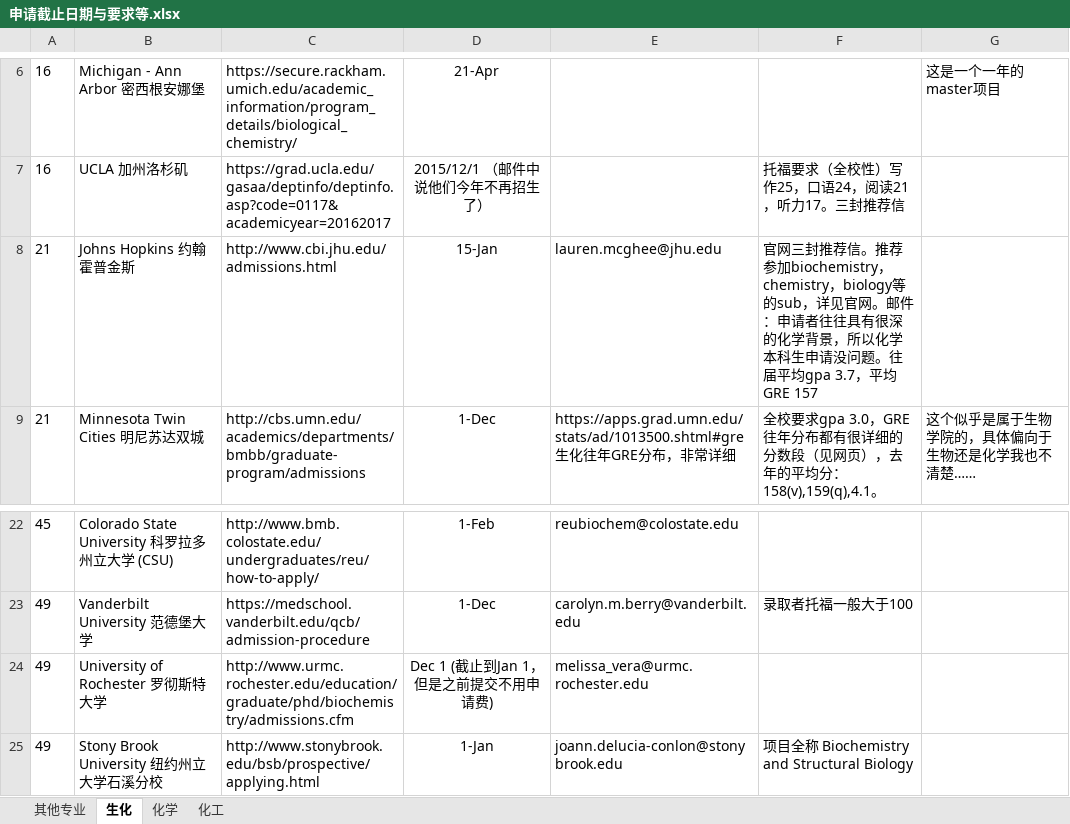
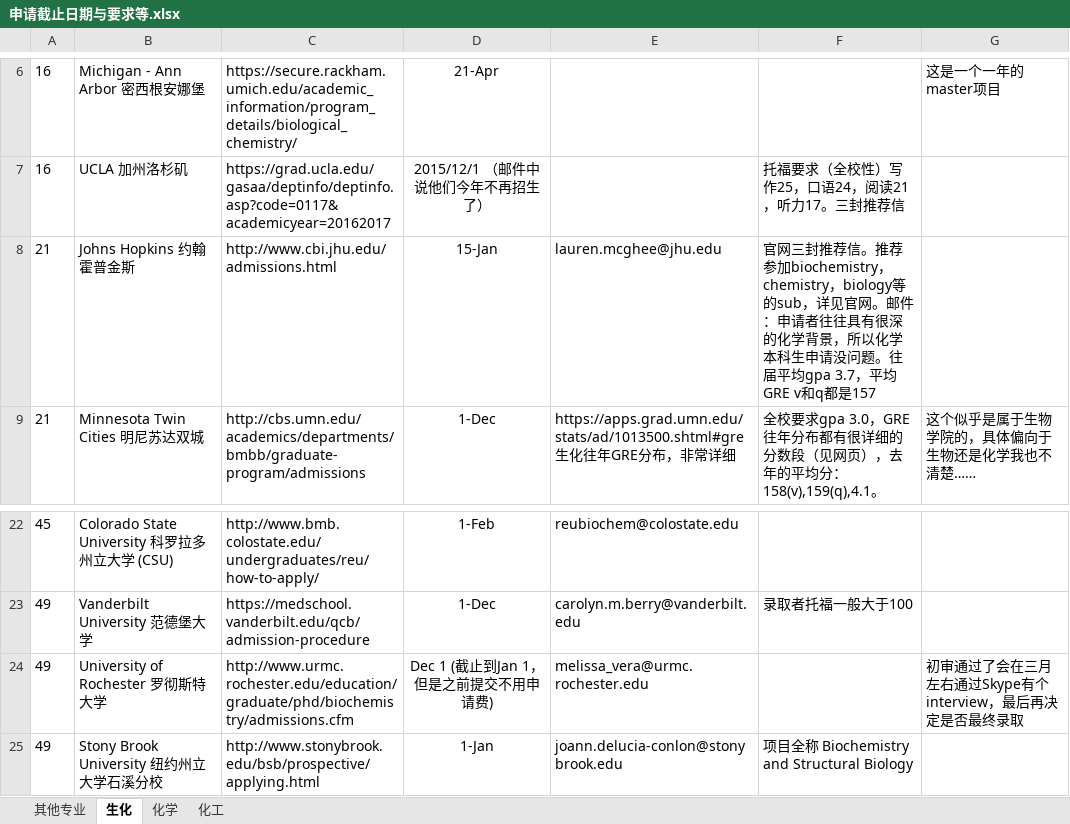
Before and after one commit to LiuRuiQi/2015-Application-of-US-Chemistry-Grad-Schools, an Excel workbook: 申请截止日期与要求等.xlsx, sheet 生化, drawn as a sheet; only a part is shown, gaps mark what is left out; values as stored, in another font and other column widths than the file's, no borders; conditional formats not drawn; the diff names each change by its address in the sheet, - before the commit and + after, or states it on an @@ line.

```diff
--- a/申请截止日期与要求等.xlsx (sheet 生化)
+++ b/申请截止日期与要求等.xlsx (sheet 生化)
-F8: …，平均GRE 157
+F8: …，平均GRE v和q都是157
-G24: (empty)
+G24: 初审通过了会在三月左右通过Skype有个interview，最后再决定是否最终录取
```
Also changed, not shown: sheet 化工, sheet 化学, 1 other file.
